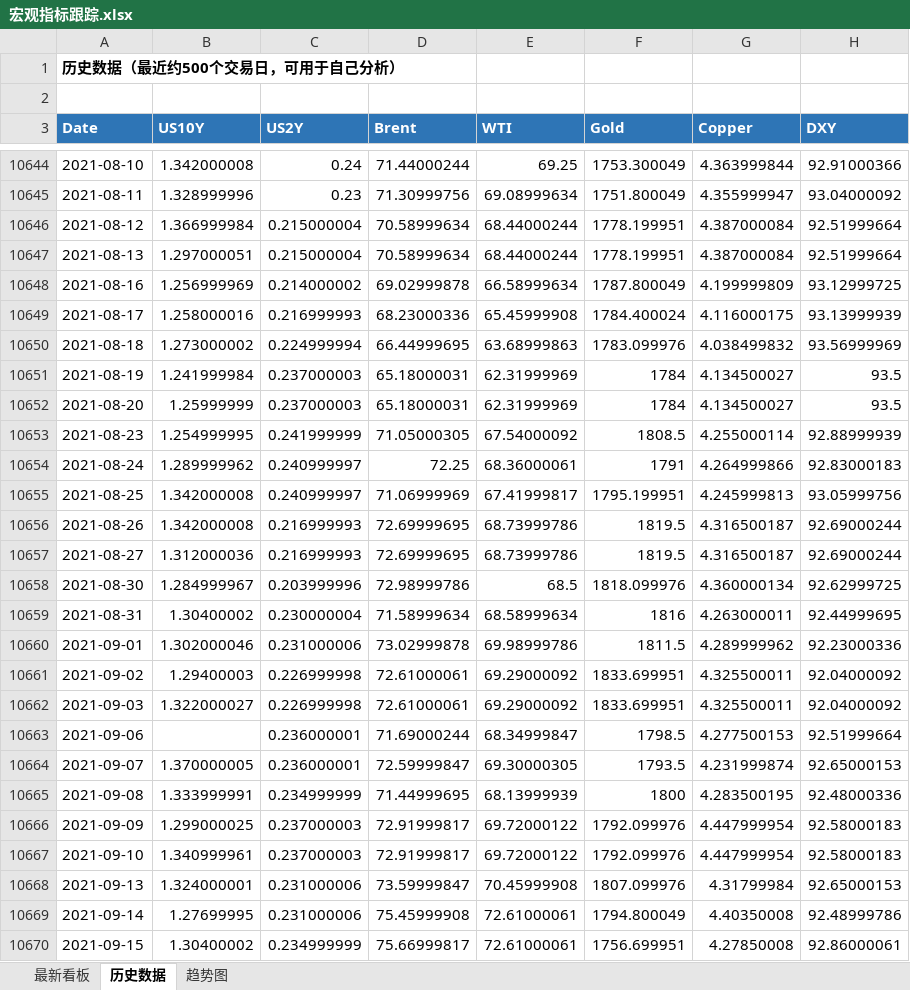
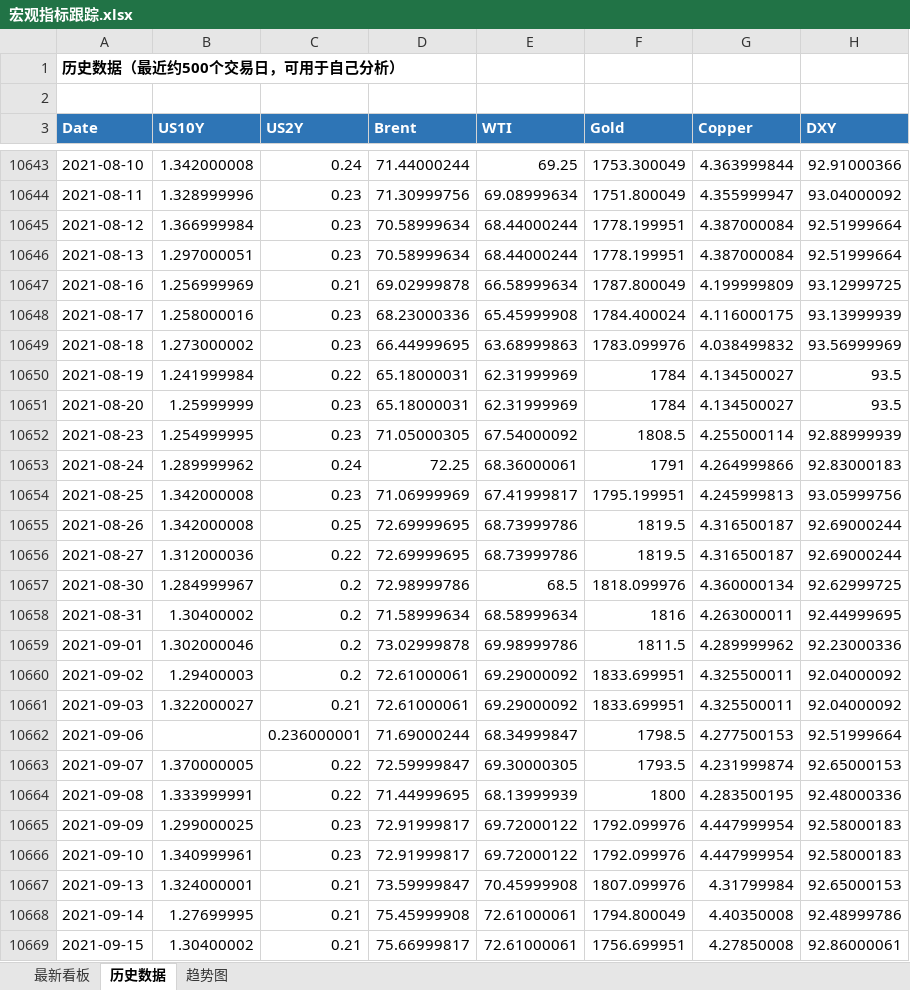
Before and after one commit to Mussi2020/macro-tracker, an Excel workbook: 宏观指标跟踪.xlsx, sheet 历史数据, drawn as a sheet; only a part is shown, gaps mark what is left out; values as stored, in another font and other column widths than the file's, no borders; addresses are those after the commit; the diff covers the shown part only; the diff names each change by its address in the sheet, - before the commit and + after, or states it on an @@ line.

```diff
--- a/宏观指标跟踪.xlsx (sheet 历史数据)
+++ b/宏观指标跟踪.xlsx (sheet 历史数据)
-C10645:C10646 (US2Y): 0.215000004
+C10645:C10646 (US2Y): 0.23
-C10647 (US2Y): 0.214000002
+C10647 (US2Y): 0.21
-C10648 (US2Y): 0.216999993
+C10648 (US2Y): 0.23
-C10649 (US2Y): 0.224999994
+C10649 (US2Y): 0.23
-C10650 (US2Y): 0.237000003
+C10650 (US2Y): 0.22
-C10651 (US2Y): 0.237000003
+C10651 (US2Y): 0.23
-C10652 (US2Y): 0.241999999
+C10652 (US2Y): 0.23
-C10653 (US2Y): 0.240999997
+C10653 (US2Y): 0.24
-C10654 (US2Y): 0.240999997
+C10654 (US2Y): 0.23
-C10655 (US2Y): 0.216999993
+C10655 (US2Y): 0.25
-C10656 (US2Y): 0.216999993
+C10656 (US2Y): 0.22
-C10657 (US2Y): 0.203999996
+C10657 (US2Y): 0.2
-C10658 (US2Y): 0.230000004
+C10658 (US2Y): 0.2
-C10659 (US2Y): 0.231000006
+C10659 (US2Y): 0.2
-C10660 (US2Y): 0.226999998
+C10660 (US2Y): 0.2
-C10661 (US2Y): 0.226999998
+C10661 (US2Y): 0.21
-C10663 (US2Y): 0.236000001
+C10663 (US2Y): 0.22
-C10664 (US2Y): 0.234999999
+C10664 (US2Y): 0.22
-C10665:C10666 (US2Y): 0.237000003
+C10665:C10666 (US2Y): 0.23
-C10667:C10668 (US2Y): 0.231000006
+C10667:C10668 (US2Y): 0.21
-C10669 (US2Y): 0.234999999
+C10669 (US2Y): 0.21
```
Also changed, not shown: 1 added row, 1 removed row and 1241 edited cells elsewhere in this sheet, sheet 最新看板, 1 other file.
